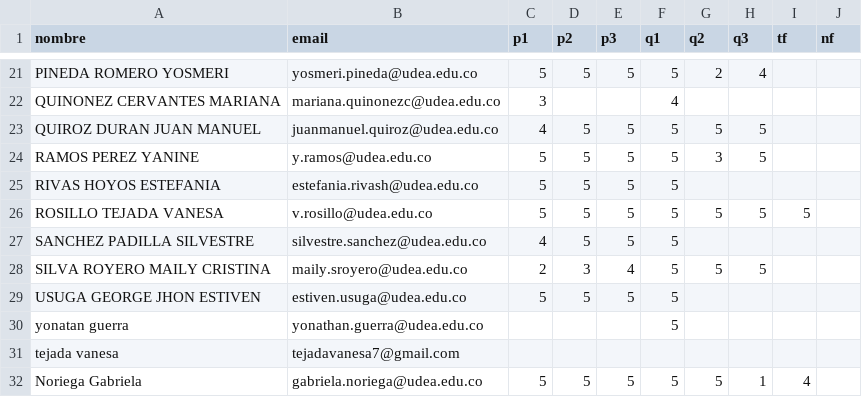
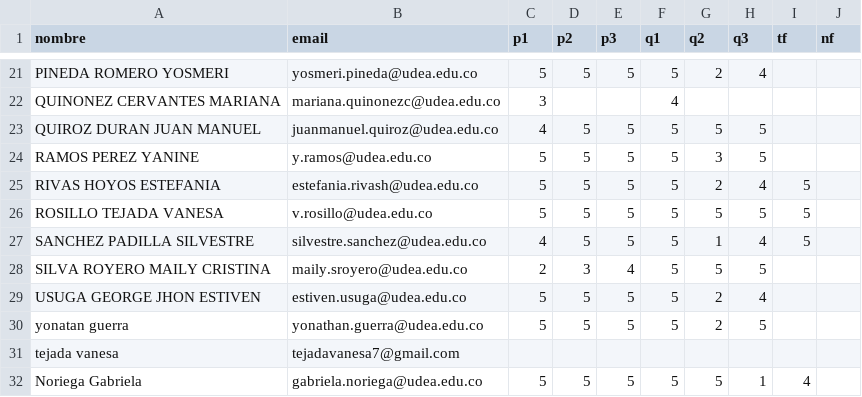
Before and after one commit to marco-canas/algebra_y_trigonometria, a CSV file: evaluacion/evidence_of_learning/1_algebra.csv, drawn as a sheet; only a part is shown, gaps mark what is left out; the diff covers the shown part only.

```diff
--- a/evaluacion/evidence_of_learning/1_algebra.csv
+++ b/evaluacion/evidence_of_learning/1_algebra.csv
@@ -24,8 +24,8 @@ QUIROZ DURAN JUAN MANUEL;juanmanuel.quiroz@udea.edu.co;4;5;5;5;5;5;;
 RAMOS PEREZ YANINE;y.ramos@udea.edu.co;5;5;5;5;3;5;;
-RIVAS HOYOS ESTEFANIA;estefania.rivash@udea.edu.co;5;5;5;5;;;;
+RIVAS HOYOS ESTEFANIA;estefania.rivash@udea.edu.co;5;5;5;5;2;4;5;
 ROSILLO TEJADA VANESA;v.rosillo@udea.edu.co;5;5;5;5;5;5;5;
-SANCHEZ PADILLA SILVESTRE;silvestre.sanchez@udea.edu.co;4;5;5;5;;;;
+SANCHEZ PADILLA SILVESTRE;silvestre.sanchez@udea.edu.co;4;5;5;5;1;4;5;
 SILVA ROYERO MAILY CRISTINA;maily.sroyero@udea.edu.co;2;3;4;5;5;5;;
-USUGA GEORGE JHON ESTIVEN;estiven.usuga@udea.edu.co;5;5;5;5;;;;
-yonatan guerra;yonathan.guerra@udea.edu.co;;;;5;;;;
+USUGA GEORGE JHON ESTIVEN;estiven.usuga@udea.edu.co;5;5;5;5;2;4;;
+yonatan guerra;yonathan.guerra@udea.edu.co;5;5;5;5;2;5;;
 tejada vanesa;tejadavanesa7@gmail.com;;;;;;;;
```
Also changed, not shown: 36 edited cells elsewhere in this file, 55 other files.
